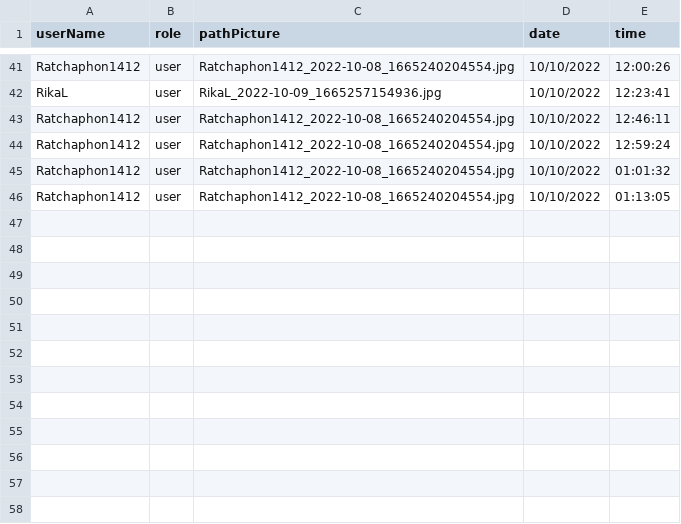
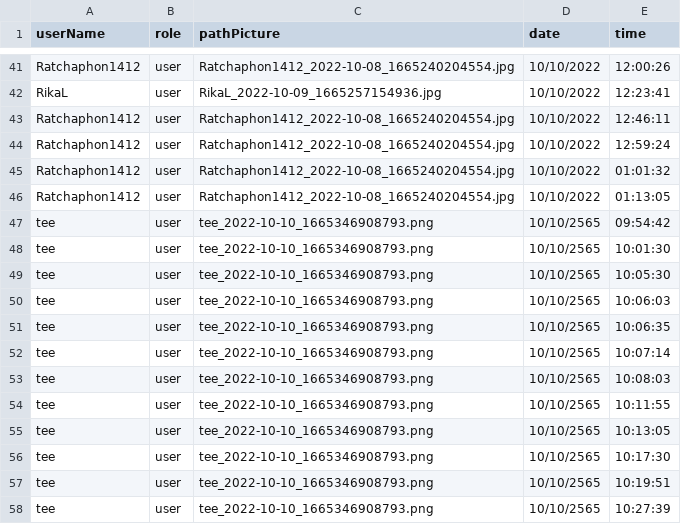
Before and after one commit to Ratchaphon1412/Student-Complaints, a CSV file: database/log.csv, drawn as a sheet; only a part is shown, gaps mark what is left out; the diff names each change by its address in the sheet, - before the commit and + after, or states it on an @@ line.

```diff
--- a/database/log.csv
+++ b/database/log.csv
+row 47: tee | user | tee_2022-10-10_1665346908793.png | 10/10/2565 | 09:54:42
+row 48: tee | user | tee_2022-10-10_1665346908793.png | 10/10/2565 | 10:01:30
+row 49: tee | user | tee_2022-10-10_1665346908793.png | 10/10/2565 | 10:05:30
+row 50: tee | user | tee_2022-10-10_1665346908793.png | 10/10/2565 | 10:06:03
+row 51: tee | user | tee_2022-10-10_1665346908793.png | 10/10/2565 | 10:06:35
+row 52: tee | user | tee_2022-10-10_1665346908793.png | 10/10/2565 | 10:07:14
+row 53: tee | user | tee_2022-10-10_1665346908793.png | 10/10/2565 | 10:08:03
+row 54: tee | user | tee_2022-10-10_1665346908793.png | 10/10/2565 | 10:11:55
+row 55: tee | user | tee_2022-10-10_1665346908793.png | 10/10/2565 | 10:13:05
+row 56: tee | user | tee_2022-10-10_1665346908793.png | 10/10/2565 | 10:17:30
+row 57: tee | user | tee_2022-10-10_1665346908793.png | 10/10/2565 | 10:19:51
+row 58: tee | user | tee_2022-10-10_1665346908793.png | 10/10/2565 | 10:27:39
```
Also changed, not shown: database/account.csv, 39 other files.
